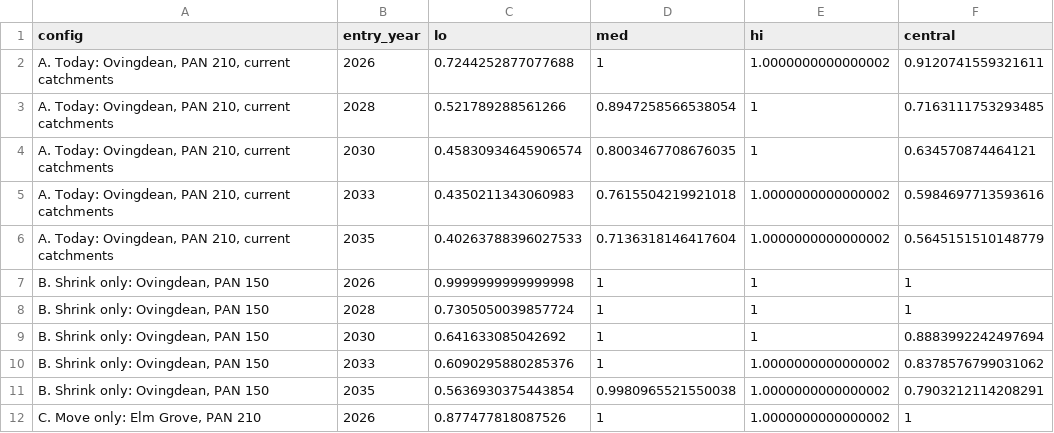
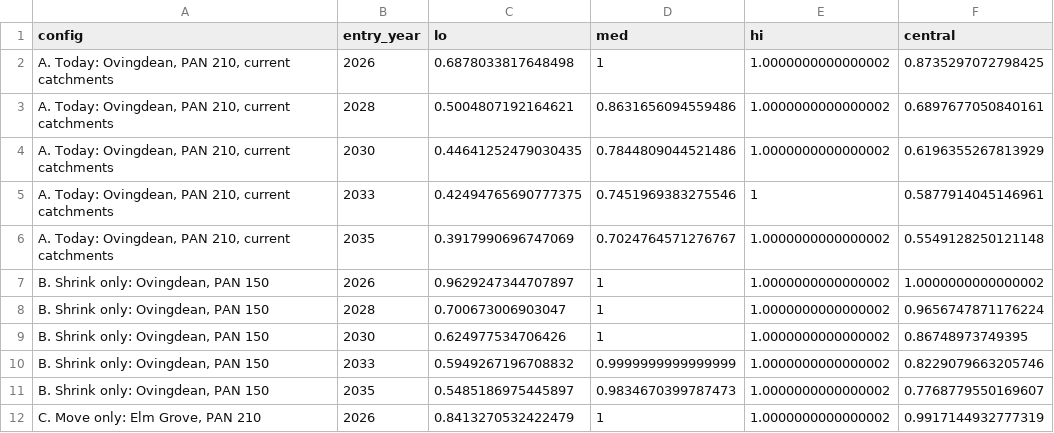
Before and after one commit to adamdennett/bh-school-system, a CSV file: data/os_longhill_bands.csv, drawn as a sheet; only a part is shown; the diff covers the shown part only.

Commit message:
Badge Brightopia as Wj = 1, add the with-demand table and 7.4
Rebuilt on the corrected Varndean PAN (270 -> 300).

Section 7 now opens by saying what "Brightopia" means, because the name
was being used for two different models. Brightopia proper holds Wj at 1
for every school; the runs with Wj varying are labelled separately.
Figure 28's title and both table captions carry the Wj = 1 badge.

New Table 14 is the observed-vs-modelled table with Wj varying, next to
the Wj = 1 one, with a column marking the schools that were rationing
places - their observed figure is a ceiling, so an uncapped model
exceeding it is not an error.

New 7.4 adds the three candidate terms one at a time and scores each
against the offers actually made. The capacity ceiling does almost all
the work; the catchment term does nothing once it is in place; the
competing-destinations term helps slightly and fits with the WRONG SIGN,
+0.3, which is agglomeration rather than competition, and does nothing
at all without the ceiling.

So the answer to whether competing destinations fixes the paired
catchments is no. The ceiling fixes Stringer and Varndean outright -
they are 470 metres apart and both fill, so the split between them is
decided by which runs out of places first, a constraint rather than a
preference. Hove Park and Blatchington improve and do not resolve: the
model pins Hove Park at its PAN of 180 when 136 were offered.

The section is explicit that adding terms until the fit improves is not
validation, that gamma and delta are fitted to ten destination totals
and are not estimates, and that the headline R2 from M2 on is flattered
because the model is handed the admission numbers.

```diff
--- a/data/os_longhill_bands.csv
+++ b/data/os_longhill_bands.csv
@@ -1,12 +1,12 @@
 config,entry_year,lo,med,hi,central
-"A. Today: Ovingdean, PAN 210, current catchments",2026,0.7244252877077688,1,1.0000000000000002,0.9120741559321611
-"A. Today: Ovingdean, PAN 210, current catchments",2028,0.521789288561266,0.8947258566538054,1,0.7163111753293485
-"A. Today: Ovingdean, PAN 210, current catchments",2030,0.45830934645906574,0.8003467708676035,1,0.634570874464121
-"A. Today: Ovingdean, PAN 210, current catchments",2033,0.4350211343060983,0.7615504219921018,1.0000000000000002,0.5984697713593616
-"A. Today: Ovingdean, PAN 210, current catchments",2035,0.40263788396027533,0.7136318146417604,1.0000000000000002,0.5645151510148779
-"B. Shrink only: Ovingdean, PAN 150",2026,0.9999999999999998,1,1,1
-"B. Shrink only: Ovingdean, PAN 150",2028,0.7305050039857724,1,1,1
-"B. Shrink only: Ovingdean, PAN 150",2030,0.641633085042692,1,1,0.8883992242497694
-"B. Shrink only: Ovingdean, PAN 150",2033,0.6090295880285376,1,1.0000000000000002,0.8378576799031062
-"B. Shrink only: Ovingdean, PAN 150",2035,0.5636930375443854,0.9980965521550038,1.0000000000000002,0.7903212114208291
-"C. Move only: Elm Grove, PAN 210",2026,0.877477818087526,1,1.0000000000000002,1
+"A. Today: Ovingdean, PAN 210, current catchments",2026,0.6878033817648498,1,1.0000000000000002,0.8735297072798425
+"A. Today: Ovingdean, PAN 210, current catchments",2028,0.5004807192164621,0.8631656094559486,1.0000000000000002,0.6897677050840161
+"A. Today: Ovingdean, PAN 210, current catchments",2030,0.44641252479030435,0.7844809044521486,1.0000000000000002,0.6196355267813929
+"A. Today: Ovingdean, PAN 210, current catchments",2033,0.42494765690777375,0.7451969383275546,1,0.5877914045146961
+"A. Today: Ovingdean, PAN 210, current catchments",2035,0.3917990696747069,0.7024764571276767,1.0000000000000002,0.5549128250121148
+"B. Shrink only: Ovingdean, PAN 150",2026,0.9629247344707897,1,1.0000000000000002,1.0000000000000002
+"B. Shrink only: Ovingdean, PAN 150",2028,0.700673006903047,1,1.0000000000000002,0.9656747871176224
+"B. Shrink only: Ovingdean, PAN 150",2030,0.624977534706426,1,1.0000000000000002,0.86748973749395
+"B. Shrink only: Ovingdean, PAN 150",2033,0.5949267196708832,0.9999999999999999,1.0000000000000002,0.8229079663205746
+"B. Shrink only: Ovingdean, PAN 150",2035,0.5485186975445897,0.9834670399787473,1.0000000000000002,0.7768779550169607
+"C. Move only: Elm Grove, PAN 210",2026,0.8413270532422479,1,1.0000000000000002,0.9917144932777319
```
Also changed, not shown: 51 edited cells elsewhere in this file, data/brightopia_sweep.csv, data/env_runs.csv, 20 other files.
